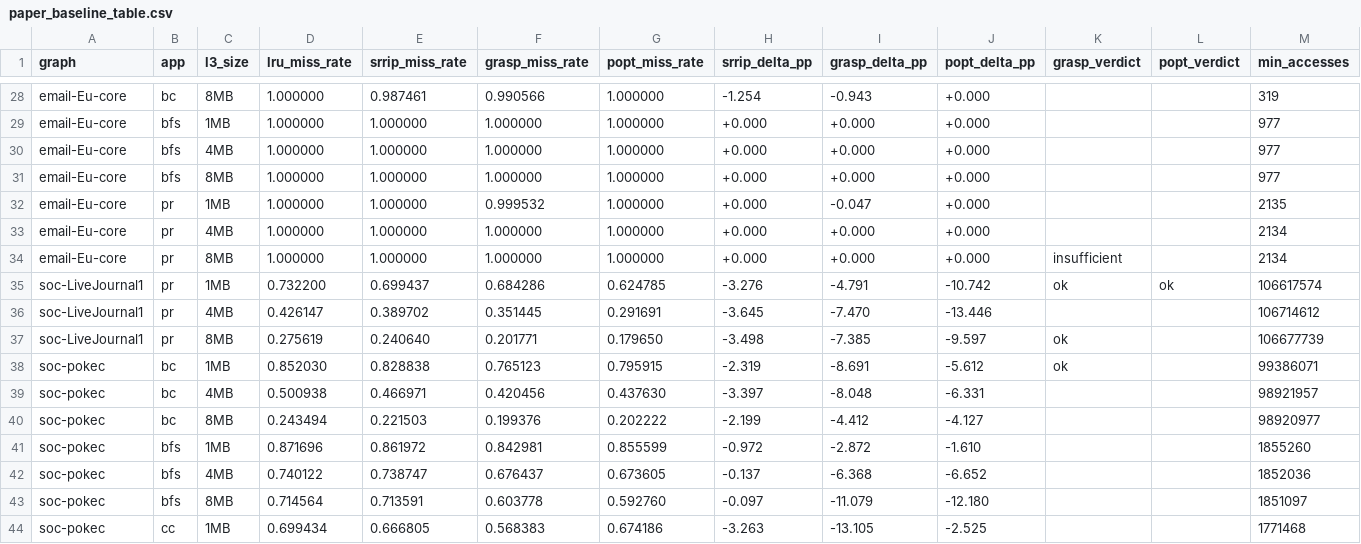
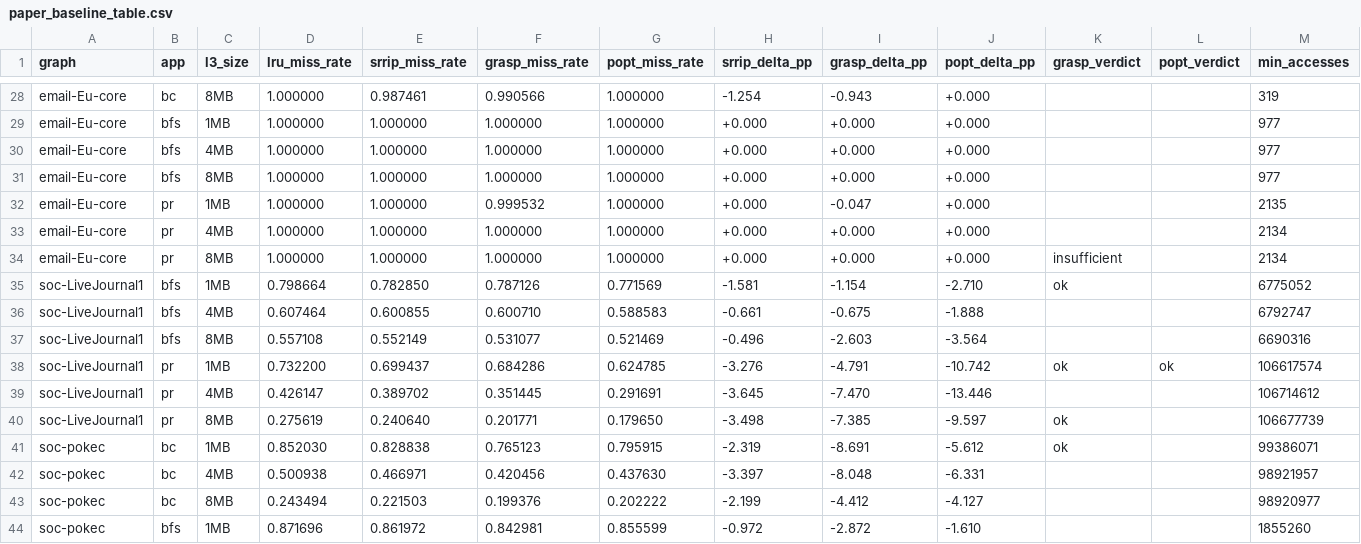
Before and after one commit to UVA-LavaLab/GraphBrew, a CSV file: wiki/data/paper_baseline_table.csv, drawn as a sheet; only a part is shown, gaps mark what is left out; the shorter side is filled out with more unchanged rows.

```diff
--- a/wiki/data/paper_baseline_table.csv
+++ b/wiki/data/paper_baseline_table.csv
@@ -34,2 +34,5 @@ email-Eu-core,pr,4MB,1.000000,1.000000,1.000000,1.000000,+0.000,+0.000,+0.000,,,
 email-Eu-core,pr,8MB,1.000000,1.000000,1.000000,1.000000,+0.000,+0.000,+0.000,insufficient,,2134
+soc-LiveJournal1,bfs,1MB,0.798664,0.782850,0.787126,0.771569,-1.581,-1.154,-2.710,ok,,6775052
+soc-LiveJournal1,bfs,4MB,0.607464,0.600855,0.600710,0.588583,-0.661,-0.675,-1.888,,,6792747
+soc-LiveJournal1,bfs,8MB,0.557108,0.552149,0.531077,0.521469,-0.496,-2.603,-3.564,,,6690316
 soc-LiveJournal1,pr,1MB,0.732200,0.699437,0.684286,0.624785,-3.276,-4.791,-10.742,ok,ok,106617574
```
Also changed, not shown: wiki/data/literature_faithfulness_postfix.csv, 5 other files.
